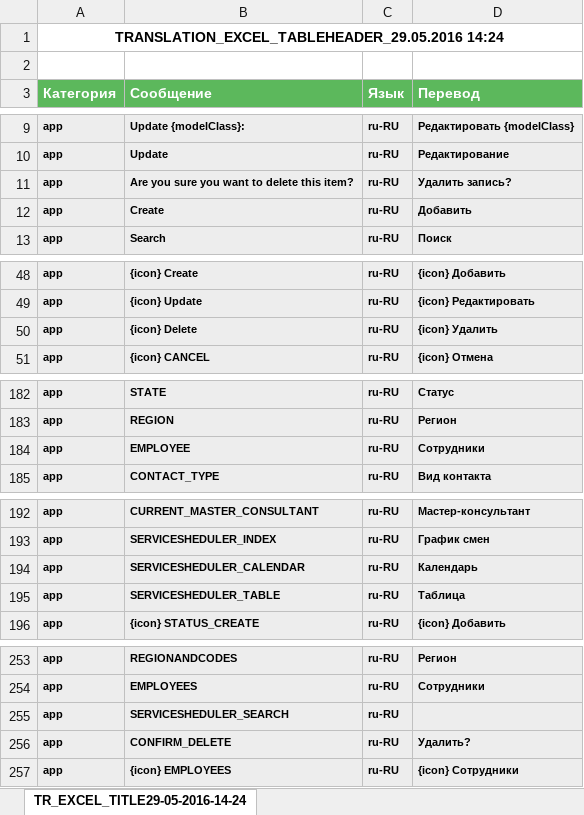
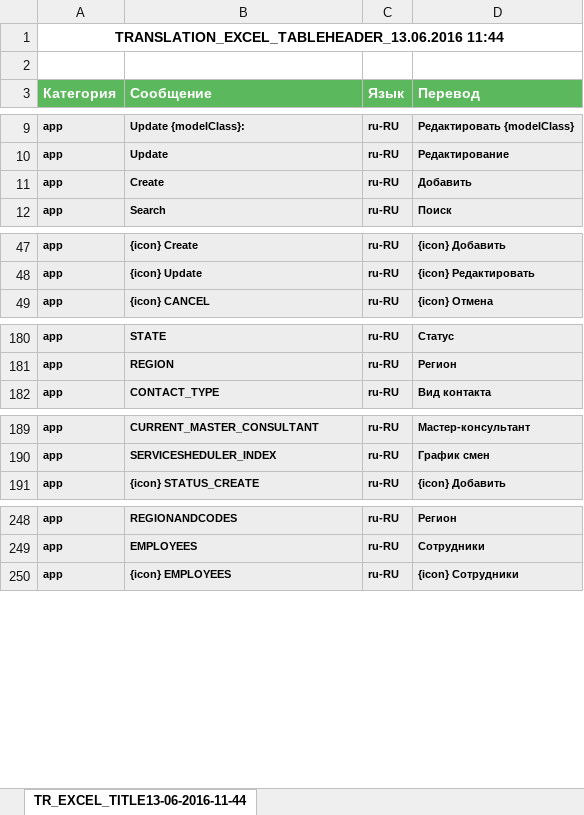
Before and after one commit to Sywooch/AllianceCG, an Excel workbook: modules/main/templates/sourcemessage_last.xlsx, sheet TR_EXCEL_TITLE13-06-2016-11-44, drawn as a sheet; only a part is shown, gaps mark what is left out; values as stored, in another font and other column widths than the file's, no borders; removed rows and columns are numbered as before the commit, all else as after; the diff covers the shown part only; the diff names each change by its address in the sheet, - before the commit and + after, or states it on an @@ line.

```diff
--- a/modules/main/templates/sourcemessage_last.xlsx (sheet TR_EXCEL_TITLE13-06-2016-11-44)
+++ b/modules/main/templates/sourcemessage_last.xlsx (sheet TR_EXCEL_TITLE13-06-2016-11-44)
-sheet tab: TR_EXCEL_TITLE29-05-2016-14-24
+sheet tab: TR_EXCEL_TITLE13-06-2016-11-44
-A1 (Категория): TRANSLATION_EXCEL_TABLEHEADER_29.05.2016 14:24
+A1 (Категория): TRANSLATION_EXCEL_TABLEHEADER_13.06.2016 11:44
-row 11: app | Are you sure you want to delete this item? | ru-RU | Удалить запись?
-row 50: app | {icon} Delete | ru-RU | {icon} Удалить
-row 184: app | EMPLOYEE | ru-RU | Сотрудники
-row 194: app | SERVICESHEDULER_CALENDAR | ru-RU | Календарь
-row 195: app | SERVICESHEDULER_TABLE | ru-RU | Таблица
-row 255: app | SERVICESHEDULER_SEARCH | ru-RU
-row 256: app | CONFIRM_DELETE | ru-RU | Удалить?
```
Also changed, not shown: 55 added rows, 3 removed rows and 2 edited cells elsewhere in this sheet, 3 other files.
